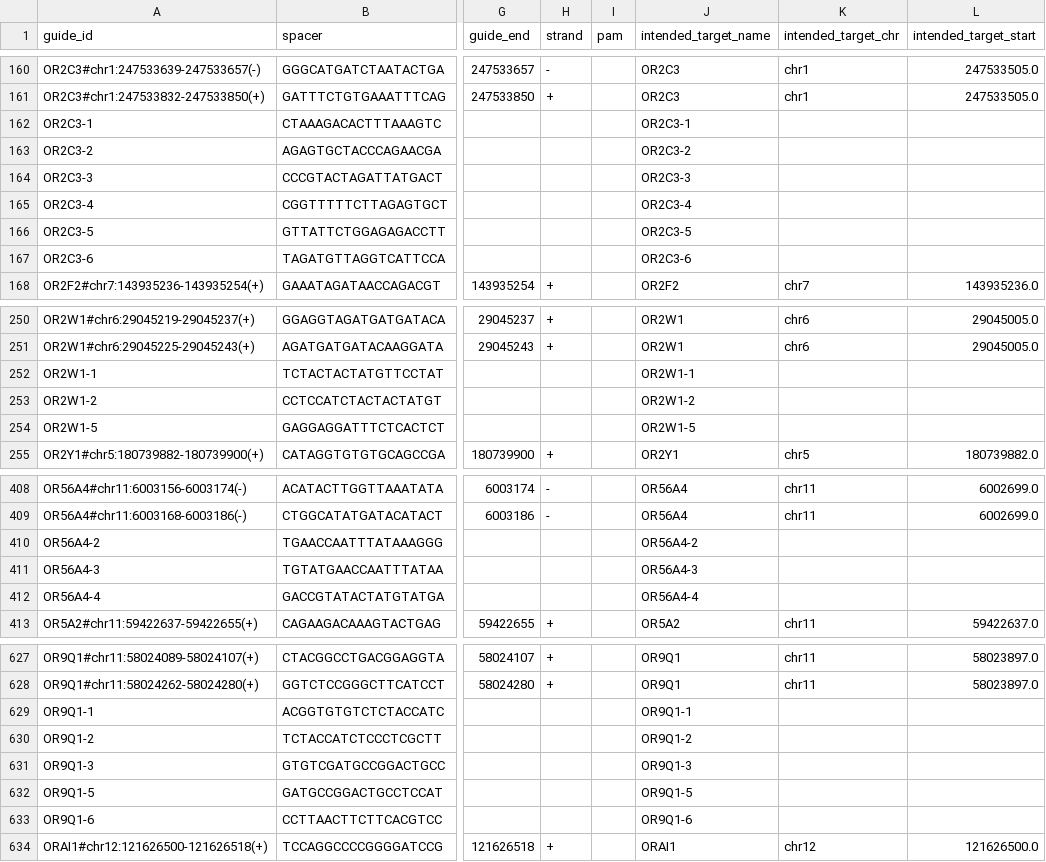
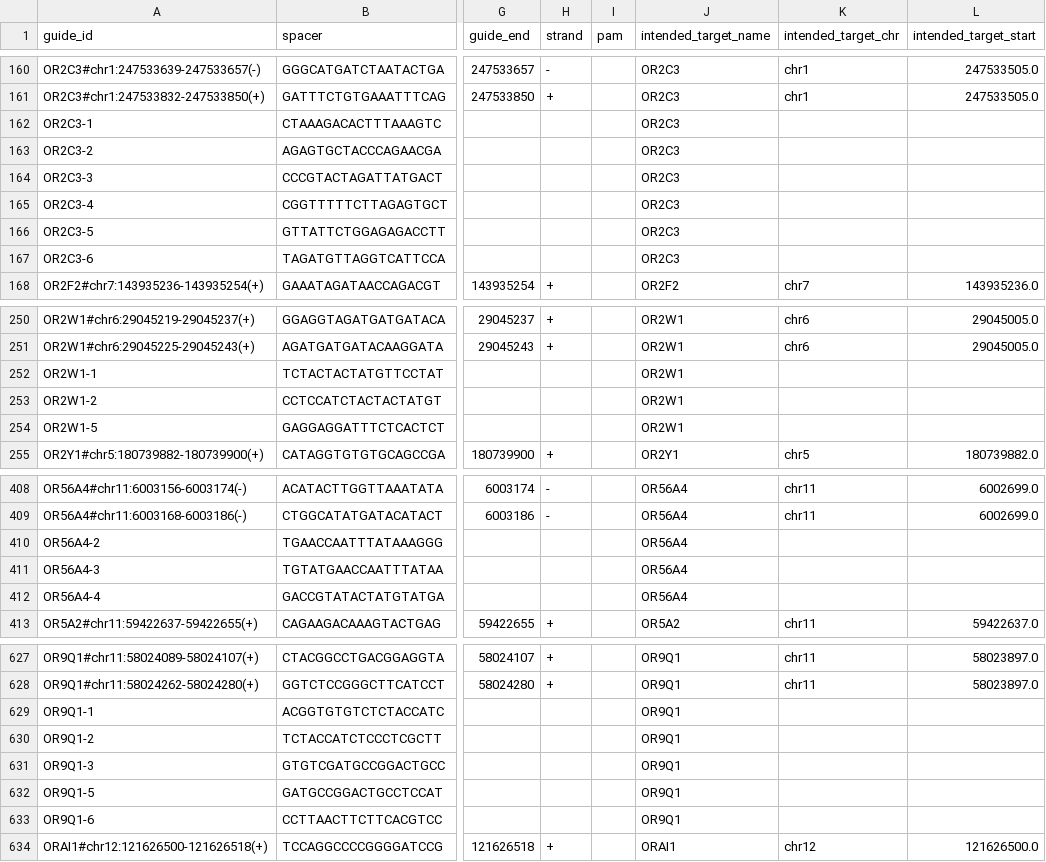
Before and after one commit to adamklie/tf_perturb_seq, a CSV file: ref/finalized_annotation_files/harmonized_guide_file_poolf.csv, drawn as a sheet; only a part is shown, gaps mark what is left out; the diff covers the shown part only; the diff names each change by its address in the sheet, - before the commit and + after, or states it on an @@ line.

```diff
--- a/ref/finalized_annotation_files/harmonized_guide_file_poolf.csv
+++ b/ref/finalized_annotation_files/harmonized_guide_file_poolf.csv
-J162 (intended_target_name): OR2C3-1
+J162 (intended_target_name): OR2C3
-J163 (intended_target_name): OR2C3-2
+J163 (intended_target_name): OR2C3
-J164 (intended_target_name): OR2C3-3
+J164 (intended_target_name): OR2C3
-J165 (intended_target_name): OR2C3-4
+J165 (intended_target_name): OR2C3
-J166 (intended_target_name): OR2C3-5
+J166 (intended_target_name): OR2C3
-J167 (intended_target_name): OR2C3-6
+J167 (intended_target_name): OR2C3
-J252 (intended_target_name): OR2W1-1
+J252 (intended_target_name): OR2W1
-J253 (intended_target_name): OR2W1-2
+J253 (intended_target_name): OR2W1
-J254 (intended_target_name): OR2W1-5
+J254 (intended_target_name): OR2W1
-J410 (intended_target_name): OR56A4-2
+J410 (intended_target_name): OR56A4
-J411 (intended_target_name): OR56A4-3
+J411 (intended_target_name): OR56A4
-J412 (intended_target_name): OR56A4-4
+J412 (intended_target_name): OR56A4
-J629 (intended_target_name): OR9Q1-1
+J629 (intended_target_name): OR9Q1
-J630 (intended_target_name): OR9Q1-2
+J630 (intended_target_name): OR9Q1
-J631 (intended_target_name): OR9Q1-3
+J631 (intended_target_name): OR9Q1
-J632 (intended_target_name): OR9Q1-5
+J632 (intended_target_name): OR9Q1
-J633 (intended_target_name): OR9Q1-6
+J633 (intended_target_name): OR9Q1
```
Also changed, not shown: 4 edited cells elsewhere in this file, ref/finalized_annotation_files/harmonized_guide_file_poolf.tsv, 9 other files.
